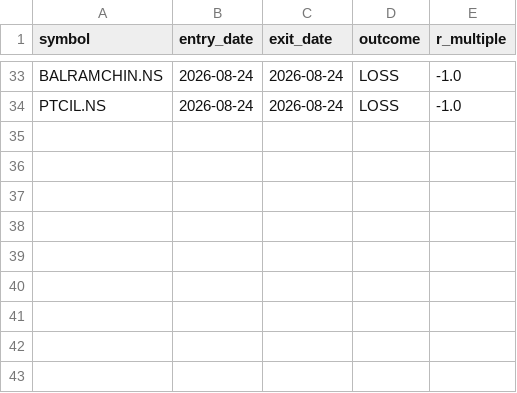
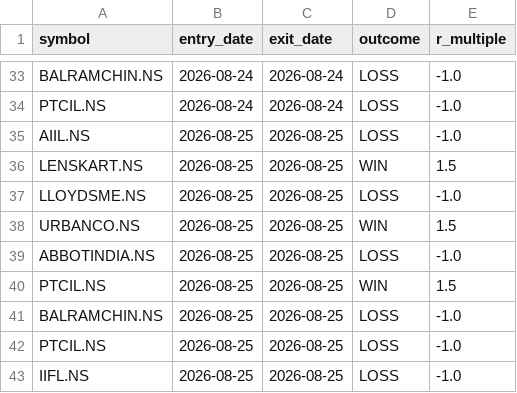
Before and after one commit to jyothsnav2012/trading-data-public, a CSV file: closed_paper_trades.csv, drawn as a sheet; only a part is shown, gaps mark what is left out.

```diff
--- a/closed_paper_trades.csv
+++ b/closed_paper_trades.csv
@@ -34 +34,10 @@ BALRAMCHIN.NS,2026-08-24,2026-08-24,LOSS,-1.0
 PTCIL.NS,2026-08-24,2026-08-24,LOSS,-1.0
+AIIL.NS,2026-08-25,2026-08-25,LOSS,-1.0
+LENSKART.NS,2026-08-25,2026-08-25,WIN,1.5
+LLOYDSME.NS,2026-08-25,2026-08-25,LOSS,-1.0
+URBANCO.NS,2026-08-25,2026-08-25,WIN,1.5
+ABBOTINDIA.NS,2026-08-25,2026-08-25,LOSS,-1.0
+PTCIL.NS,2026-08-25,2026-08-25,WIN,1.5
+BALRAMCHIN.NS,2026-08-25,2026-08-25,LOSS,-1.0
+PTCIL.NS,2026-08-25,2026-08-25,LOSS,-1.0
+IIFL.NS,2026-08-25,2026-08-25,LOSS,-1.0
```
Also changed, not shown: open_paper_positions.csv, position_sizing_log.csv, 1 other file.
